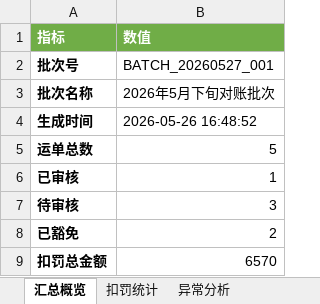
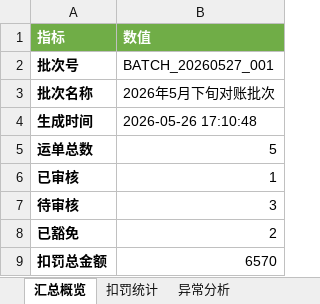
Before and after one commit to lizyyy/solo, an Excel workbook: zy70942/reconciliation_summary_BATCH_20260527_001.xlsx, sheet 汇总概览, drawn as a sheet; values as stored, in another font and other column widths than the file's, no borders; the diff names each change by its address in the sheet, - before the commit and + after, or states it on an @@ line.

```diff
--- a/zy70942/reconciliation_summary_BATCH_20260527_001.xlsx (sheet 汇总概览)
+++ b/zy70942/reconciliation_summary_BATCH_20260527_001.xlsx (sheet 汇总概览)
-B4 (数值): 2026-05-26 16:48:52
+B4 (数值): 2026-05-26 17:10:48
```
Also changed, not shown: zy70942/discrepancy_WB2026050001.xlsx, zy70942/reconciliation_detailed_BATCH_20260527_001.xlsx, 1 other file.
